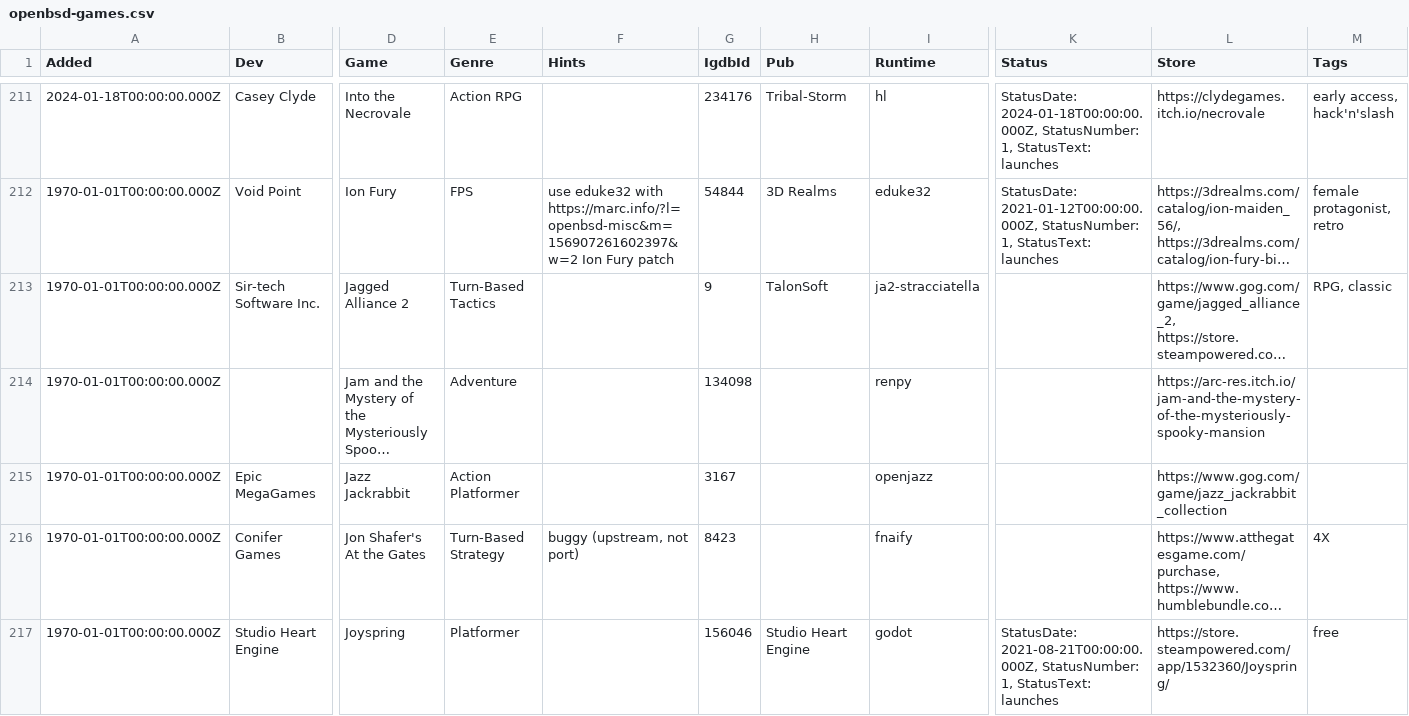
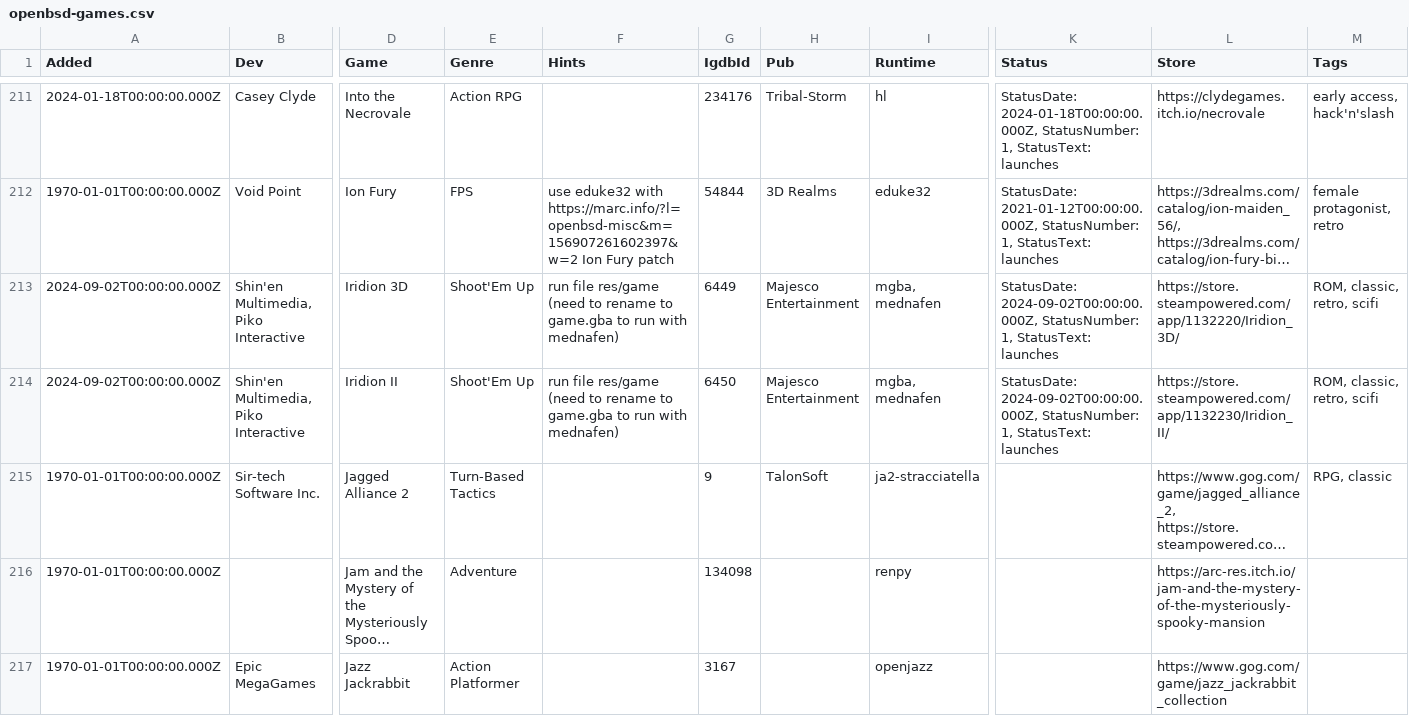
Before and after one commit to playonbsd/OpenBSD-Games-Database, a CSV file: openbsd-games.csv, drawn as a sheet; only a part is shown, gaps mark what is left out; the shorter side is filled out with more unchanged rows; long unchanged cells end in …; rows hold the shown columns only; the diff names each change by its address in the sheet, - before the commit and + after, or states it on an @@ line.

Commit message:
add Iridion 3D and Iridion II

```diff
--- a/openbsd-games.csv
+++ b/openbsd-games.csv
+row 213: 2024-09-02T00:00:00.000Z | Shin'en Multimedia, Piko Interactive | Iridion 3D | Shoot'Em Up | run file res/game (need to rename to game.gba to run with mednafen) | 6449 | Majesco Entertainment | mgba, mednafen | StatusDate: 2024-09-02T00:00:00.000Z, StatusNumber: 1, StatusText: launches | https://store.steampowered.com/app/1132220/Iridion_3D/ | ROM, classic, retro, scifi
+row 214: 2024-09-02T00:00:00.000Z | Shin'en Multimedia, Piko Interactive | Iridion II | Shoot'Em Up | run file res/game (need to rename to game.gba to run with mednafen) | 6450 | Majesco Entertainment | mgba, mednafen | StatusDate: 2024-09-02T00:00:00.000Z, StatusNumber: 1, StatusText: launches | https://store.steampowered.com/app/1132230/Iridion_II/ | ROM, classic, retro, scifi
```
Also changed, not shown: 5 other files.
